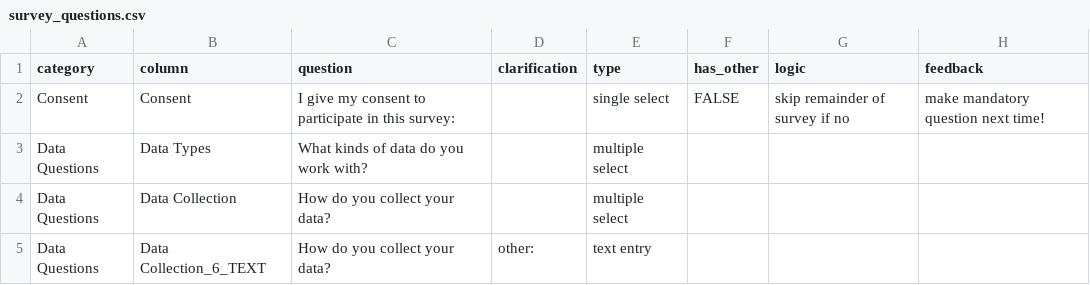
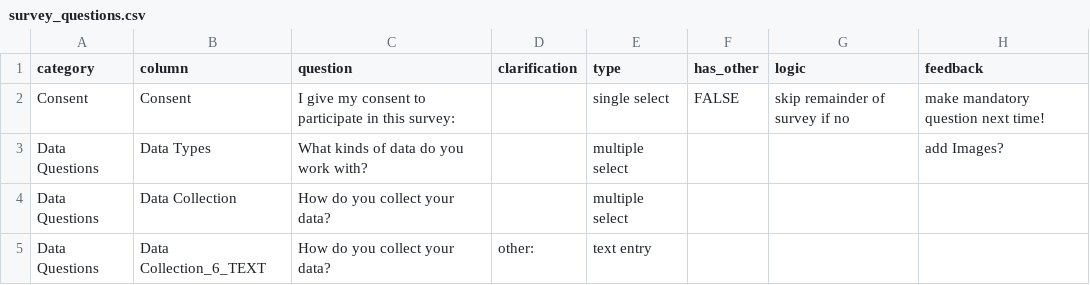
Before and after one commit to japhir/geosurvey, a CSV file: dat/survey_questions.csv, drawn as a sheet; only a part is shown; the diff covers the shown part only.

```diff
--- a/dat/survey_questions.csv
+++ b/dat/survey_questions.csv
@@ -3 +3 @@
-"Data Questions","Data Types","What kinds of data do you work with?",,"multiple select",,,
+Data Questions,Data Types,What kinds of data do you work with?,,multiple select,,,add Images?
```
Also changed, not shown: 10 edited cells elsewhere in this file, 1 other file.
